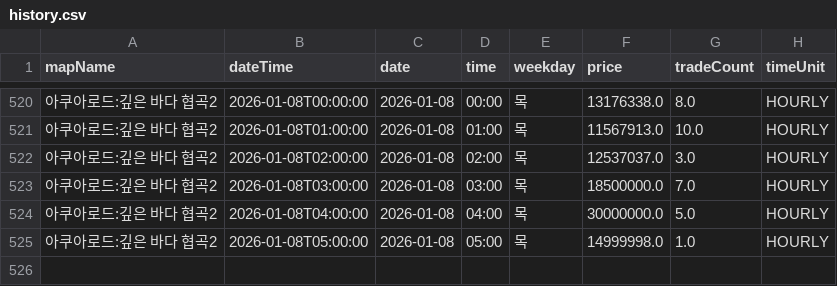
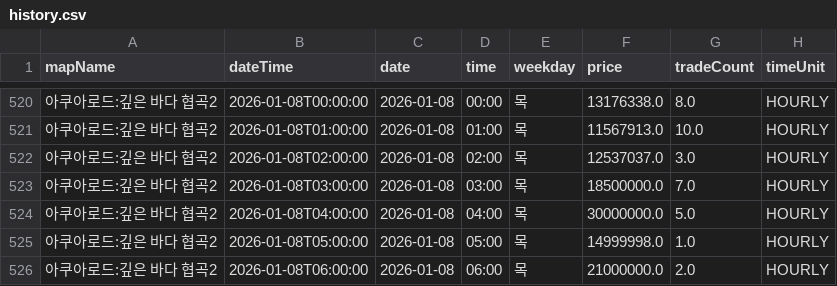
Before and after one commit to gjunil603/mashop-dashboard, a CSV file: data/maps/아쿠아로드_깊은_바다_협곡2/history.csv, drawn as a sheet; only a part is shown, gaps mark what is left out.

```diff
--- a/data/maps/아쿠아로드_깊은_바다_협곡2/history.csv
+++ b/data/maps/아쿠아로드_깊은_바다_협곡2/history.csv
@@ -525 +525,2 @@ mapName,dateTime,date,time,weekday,price,tradeCount,timeUnit
 아쿠아로드:깊은 바다 협곡2,2026-01-08T05:00:00,2026-01-08,05:00,목,14999998.0,1.0,HOURLY
+아쿠아로드:깊은 바다 협곡2,2026-01-08T06:00:00,2026-01-08,06:00,목,21000000.0,2.0,HOURLY
```
Also changed, not shown: data/maps/미나르숲_남겨진_용의_둥지/history.csv, data/maps/미나르숲_망가진_용의_둥지/history.csv, 3 other files.
